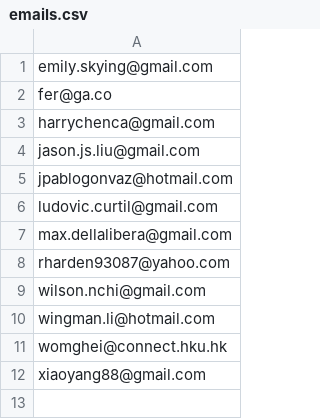
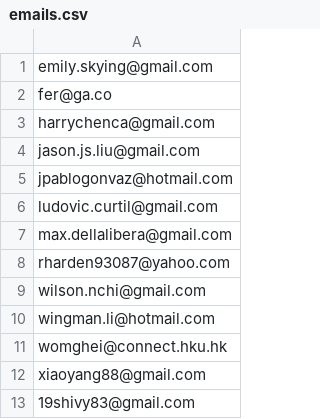
Before and after one commit to f3r/DS_HK_6, a CSV file: admin/emails.csv, drawn as a sheet; the diff names each change by its address in the sheet, - before the commit and + after, or states it on an @@ line.

```diff
--- a/admin/emails.csv
+++ b/admin/emails.csv
+row 13: 19shivy83@gmail.com
```
Also changed, not shown: 1 other file.
